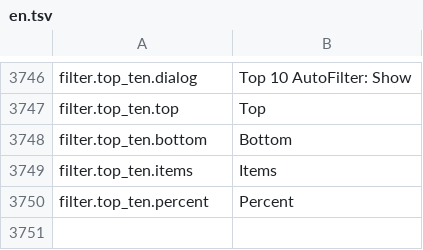
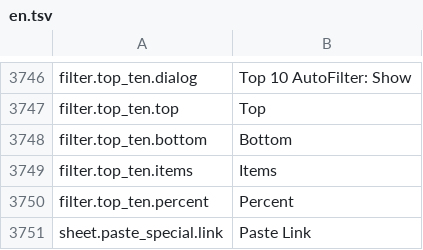
Before and after one commit to jade-rs/jade-office, a TSV file: crates/jade-gpui-app/i18n/en.tsv, drawn as a sheet; only a part is shown, gaps mark what is left out; the diff names each change by its address in the sheet, - before the commit and + after, or states it on an @@ line.

```diff
--- a/crates/jade-gpui-app/i18n/en.tsv
+++ b/crates/jade-gpui-app/i18n/en.tsv
+row 3751: sheet.paste_special.link | Paste Link
```
Also changed, not shown: crates/jade-gpui-app/i18n/ja.tsv, 6 other files.
